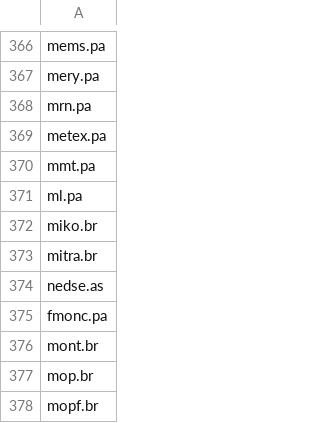
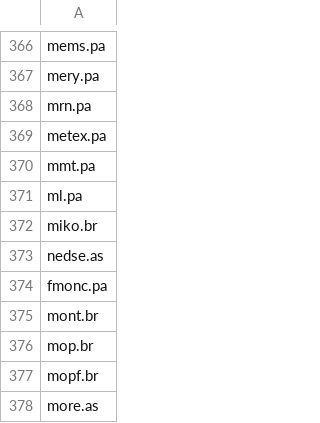
Before and after one commit to QGdtsc/Dashboard-YF-Data, a CSV file: listTickersEuronext.csv, drawn as a sheet; only a part is shown, gaps mark what is left out; the shorter side is filled out with more unchanged rows.

Commit message:
Upload files via python

```diff
--- a/listTickersEuronext.csv
+++ b/listTickersEuronext.csv
@@ -372,3 +372,2 @@ ml.pa
 miko.br
-mitra.br
 nedse.as
```
